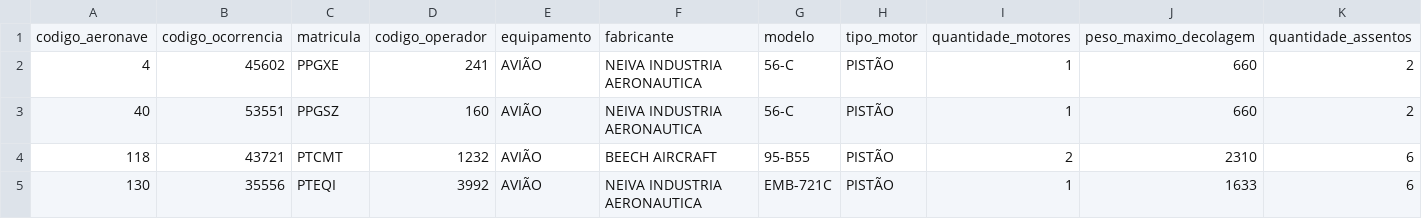
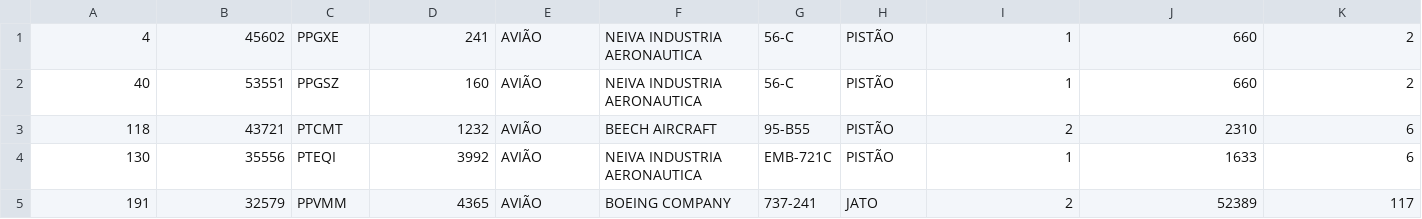
Before and after one commit to JefersonFG/Ocorrencias-Aeronauticas, a CSV file: data/aeronave.csv, drawn as a sheet; only a part is shown; the shorter side is filled out with more unchanged rows; rows hold the shown columns only; the diff names each change by its address in the sheet, - before the commit and + after, or states it on an @@ line.

Commit message:
Popula classe "Aeronave" a partir de CSV lido Código extremamente rudimentar, dá pra melhorar um bocado.

```diff
--- a/data/aeronave.csv
+++ b/data/aeronave.csv
-row 1: codigo_aeronave | codigo_ocorrencia | matricula | codigo_operador | equipamento | fabricante | modelo | tipo_motor | quantidade_motores | peso_maximo_decolagem | quantidade_assentos
```
Also changed, not shown: 3 other files.
